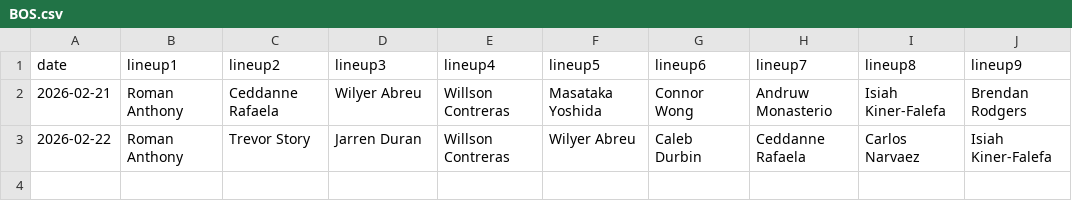
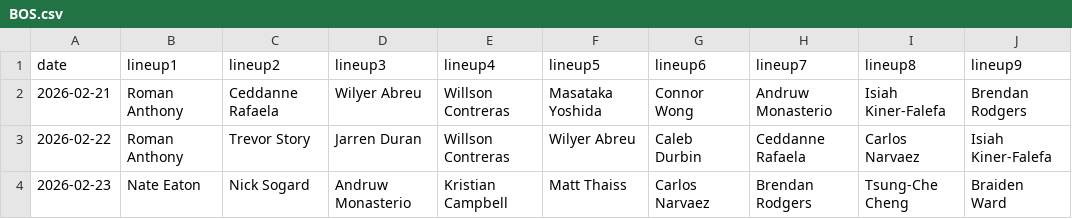
Before and after one commit to fantasy-toolz/batting-order, a CSV file: data/Preseason/2026/BOS.csv, drawn as a sheet; the diff names each change by its address in the sheet, - before the commit and + after, or states it on an @@ line.

```diff
--- a/data/Preseason/2026/BOS.csv
+++ b/data/Preseason/2026/BOS.csv
+row 4: 2026-02-23 | Nate Eaton | Nick Sogard | Andruw Monasterio | Kristian Campbell | Matt Thaiss | Carlos Narvaez | Brendan Rodgers | Tsung-Che Cheng | Braiden Ward
```
Also changed, not shown: data/Preseason/2026/BAL.csv, data/Preseason/2026/CWS.csv, 26 other files.
